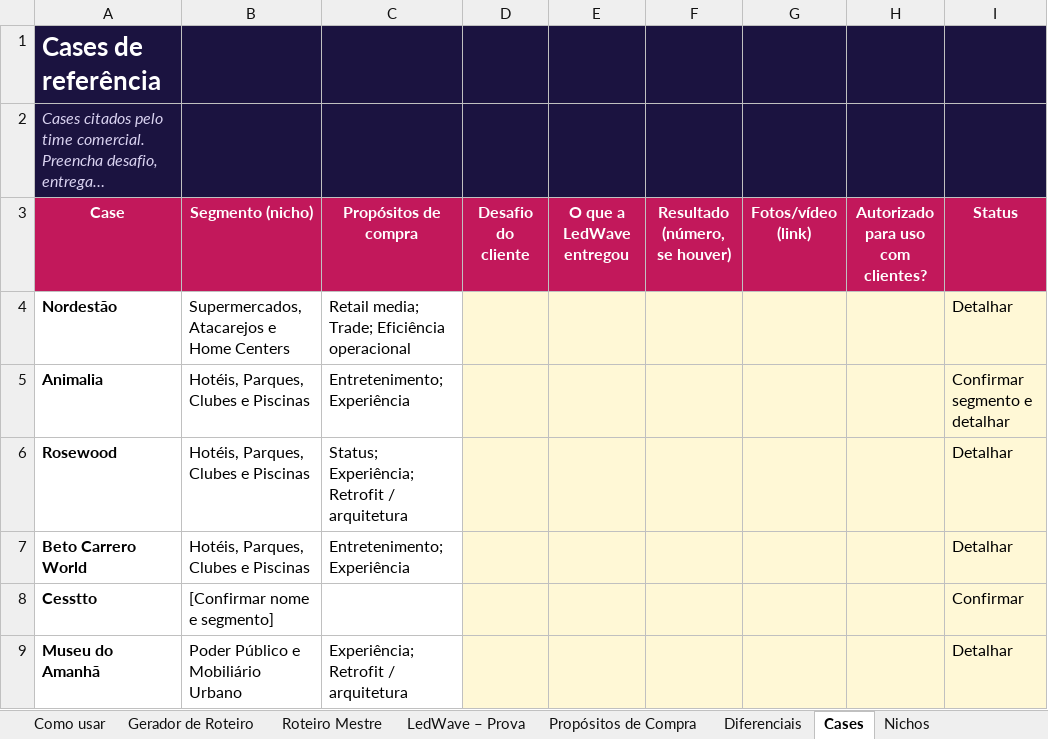
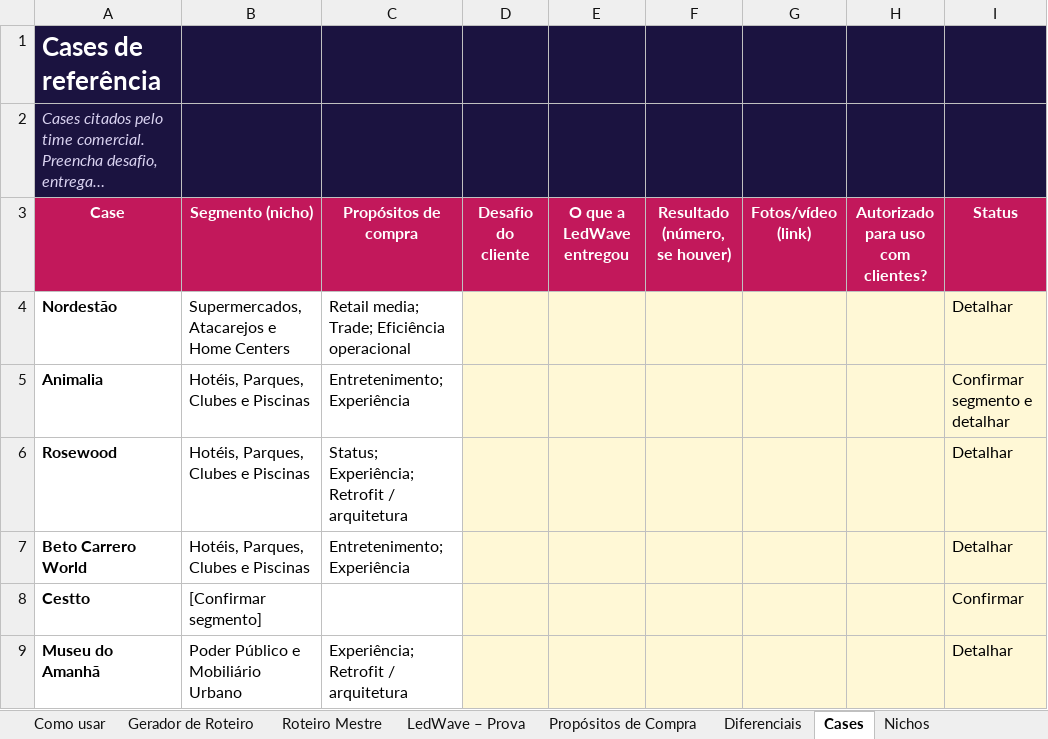
Before and after one commit to itarsilva/Treino, an Excel workbook: ledwave-comercial/LedWave_Playbook_Comercial_Nichos.xlsx, sheet Cases, drawn as a sheet; long unchanged cells end in …; values as stored, in another font and other column widths than the file's, no borders; the diff names each change by its address in the sheet, - before the commit and + after, or states it on an @@ line.

```diff
--- a/ledwave-comercial/LedWave_Playbook_Comercial_Nichos.xlsx (sheet Cases)
+++ b/ledwave-comercial/LedWave_Playbook_Comercial_Nichos.xlsx (sheet Cases)
-A8 (Case): Cesstto
+A8 (Case): Cestto
-B8 (Segmento (nicho)): [Confirmar nome e segmento]
+B8 (Segmento (nicho)): [Confirmar segmento]
```
Also changed, not shown: sheet Diferenciais, ledwave-comercial/LedWave_Playbook_Resumido.xlsx, 1 other file.
